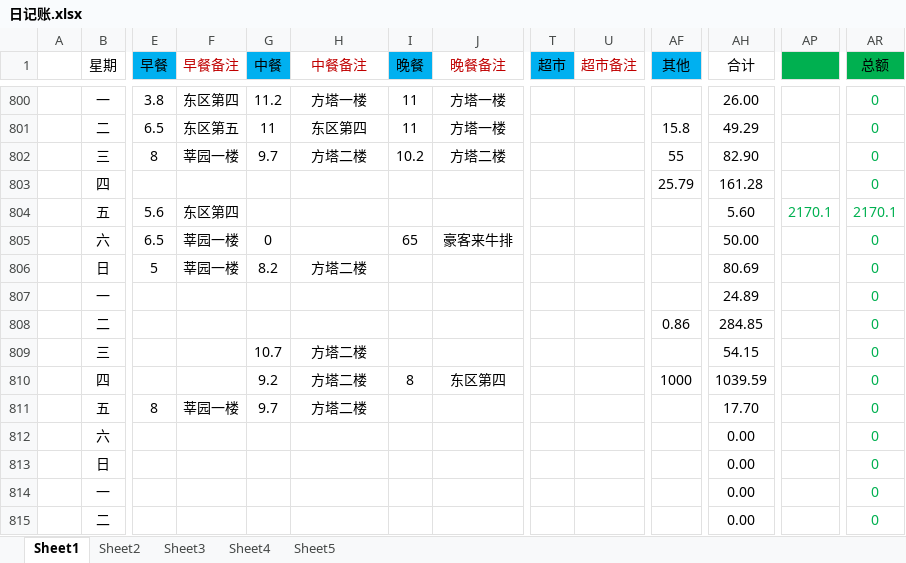
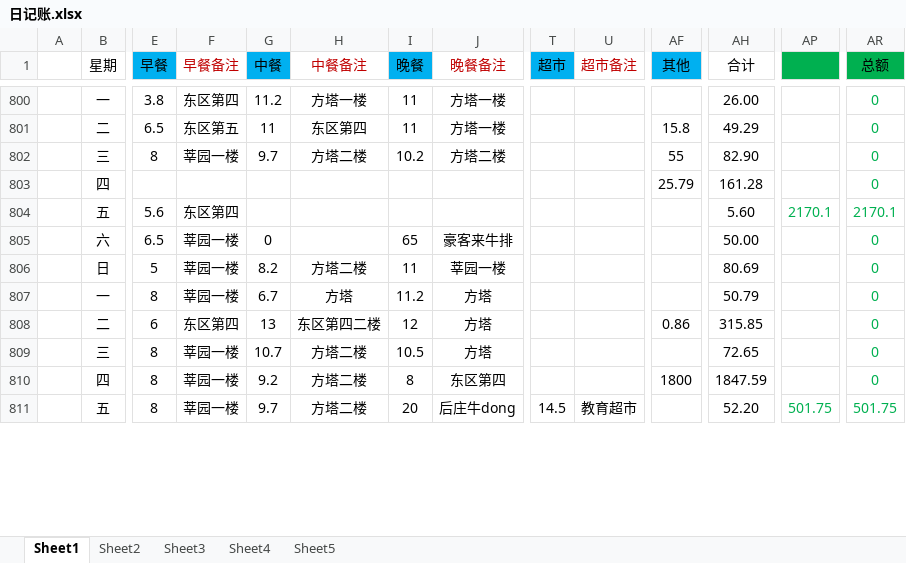
Before and after one commit to ExcaliburEX/Daily-Plan-In-Graduate-Life, an Excel workbook: 日记账.xlsx, sheet Sheet1, drawn as a sheet; only a part is shown, gaps mark what is left out; values as stored, in another font and other column widths than the file's, no borders; charts and pictures not drawn; removed rows and columns are numbered as before the commit, all else as after; rows hold the shown columns only; the diff covers the shown part only; the diff names each change by its address in the sheet, - before the commit and + after, or states it on an @@ line.

```diff
--- a/日记账.xlsx (sheet Sheet1)
+++ b/日记账.xlsx (sheet Sheet1)
-I806 (晚餐): (empty)
+I806 (晚餐): 11
-J806 (晚餐备注): (empty)
+J806 (晚餐备注): 莘园一楼
-E807 (早餐): (empty)
+E807 (早餐): 8
-F807 (早餐备注): (empty)
+F807 (早餐备注): 莘园一楼
-G807 (中餐): (empty)
+G807 (中餐): 6.7
-H807 (中餐备注): (empty)
+H807 (中餐备注): 方塔
-I807 (晚餐): (empty)
+I807 (晚餐): 11.2
-J807:J809 (晚餐备注): (empty)
+J807:J809 (晚餐备注): 方塔
-AH807 (合计): 24.89
+AH807 (合计): 50.79
-E808 (早餐): (empty)
+E808 (早餐): 6
-F808 (早餐备注): (empty)
+F808 (早餐备注): 东区第四
-G808 (中餐): (empty)
+G808 (中餐): 13
-H808 (中餐备注): (empty)
+H808 (中餐备注): 东区第四二楼
-I808 (晚餐): (empty)
+I808 (晚餐): 12
-AH808 (合计): 284.85
+AH808 (合计): 315.85
-E809:E810 (早餐): (empty)
+E809:E810 (早餐): 8
-F809:F810 (早餐备注): (empty)
+F809:F810 (早餐备注): 莘园一楼
-I809 (晚餐): (empty)
+I809 (晚餐): 10.5
-AH809 (合计): 54.15
+AH809 (合计): 72.65
-AF810 (其他): 1000
+AF810 (其他): 1800
-AH810 (合计): 1039.59
+AH810 (合计): 1847.59
-I811 (晚餐): (empty)
+I811 (晚餐): 20
-J811 (晚餐备注): (empty)
+J811 (晚餐备注): 后庄牛dong
-T811 (超市): (empty)
+T811 (超市): 14.5
-U811 (超市备注): (empty)
+U811 (超市备注): 教育超市
-AH811 (合计): 17.70
+AH811 (合计): 52.20
-AP811: (empty)
+AP811: 501.75
-AR811 (总额): 0
+AR811 (总额): 501.75
-row 812:  | 六 |  |  |  |  |  |  |  |  |  | 0.00 |  | 0
-row 813:  | 日 |  |  |  |  |  |  |  |  |  | 0.00 |  | 0
-row 814:  | 一 |  |  |  |  |  |  |  |  |  | 0.00 |  | 0
-row 815:  | 二 |  |  |  |  |  |  |  |  |  | 0.00 |  | 0
```
Also changed, not shown: 16 added rows, 1 removed row and 2 edited cells elsewhere in this sheet, charts or pictures, 6 other files.
